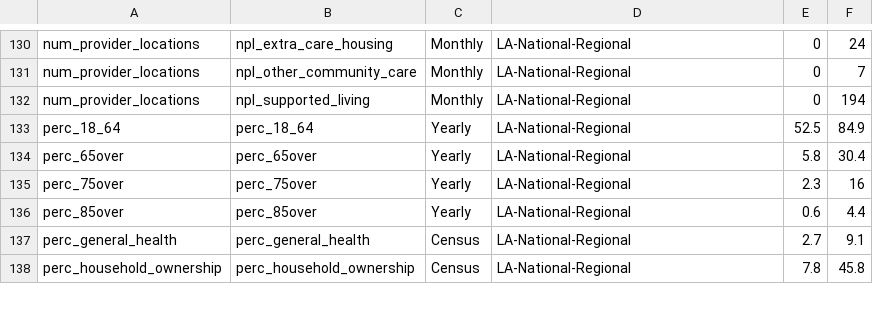
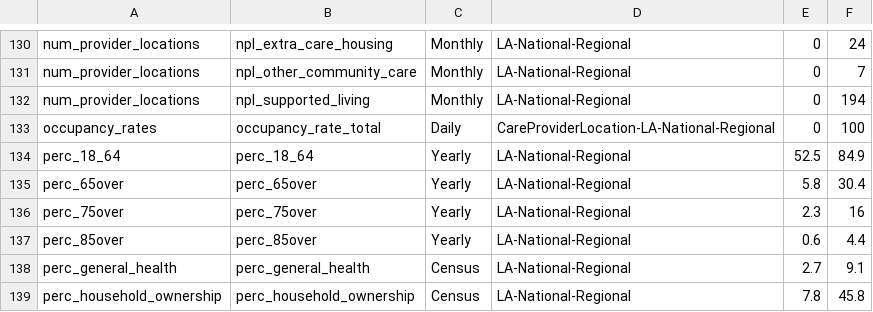
Before and after one commit to dhsc-govuk/Get-Adult-Social-Care-Data, a CSV file: dbtools/test_data_generation/generate_sql/data/metric_data.csv, drawn as a sheet; only a part is shown, gaps mark what is left out.

Commit message:
GASCDS-886: add missing metric back

```diff
--- a/dbtools/test_data_generation/generate_sql/data/metric_data.csv
+++ b/dbtools/test_data_generation/generate_sql/data/metric_data.csv
@@ -132,2 +132,3 @@ num_provider_locations,npl_other_community_care,Monthly,LA-National-Regional,0,7
 num_provider_locations,npl_supported_living,Monthly,LA-National-Regional,0,194
+occupancy_rates,occupancy_rate_total,Daily,CareProviderLocation-LA-National-Regional,0,100
 perc_18_64,perc_18_64,Yearly,LA-National-Regional,52.5,84.9
```
Also changed, not shown: 1 other file.
